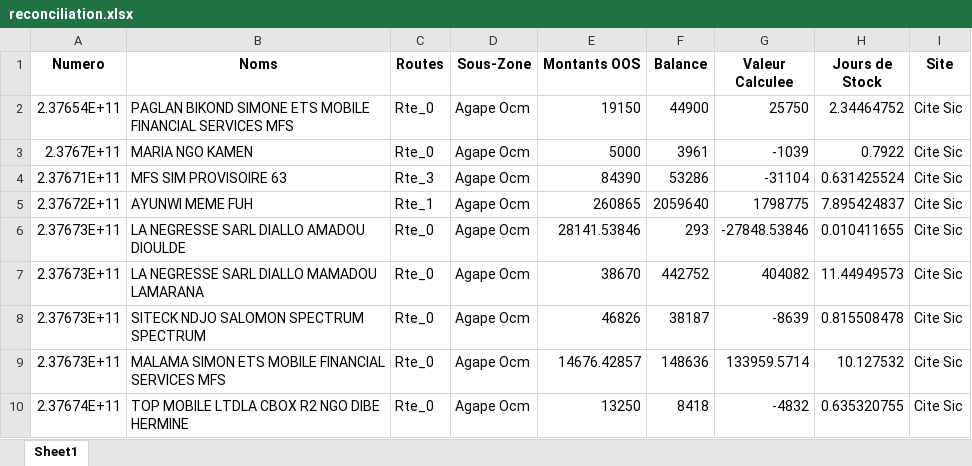
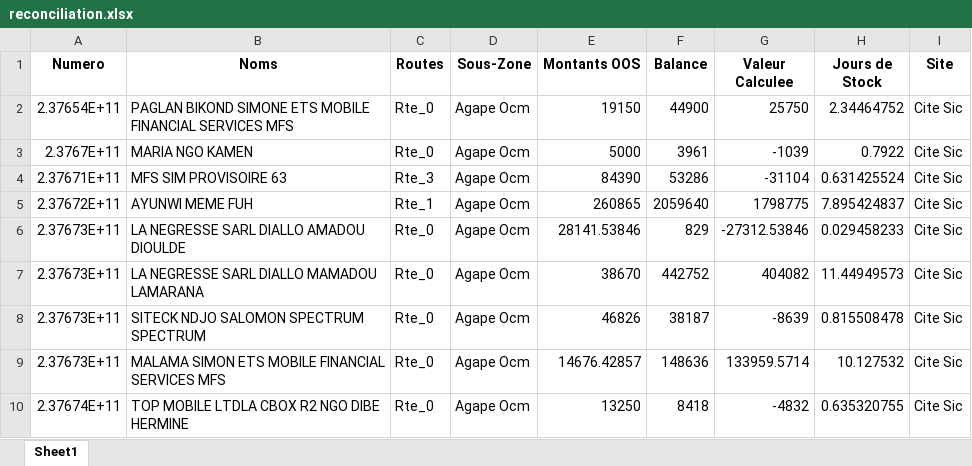
Before and after one commit to susanobi94-beep/stock-mfs-dashboard, an Excel workbook: reconciliation.xlsx, sheet Sheet1, drawn as a sheet; only a part is shown; values as stored, in another font and other column widths than the file's, no borders; the diff covers the shown part only; the diff names each change by its address in the sheet, - before the commit and + after, or states it on an @@ line.

```diff
--- a/reconciliation.xlsx (sheet Sheet1)
+++ b/reconciliation.xlsx (sheet Sheet1)
-F6 (Balance): 293
+F6 (Balance): 829
-G6 (Valeur Calculee): -27848.53846
+G6 (Valeur Calculee): -27312.53846
-H6 (Jours de Stock): 0.010411655
+H6 (Jours de Stock): 0.029458233
```
Also changed, not shown: 25 added rows elsewhere in this sheet, summary.xlsx, 27 other files.
